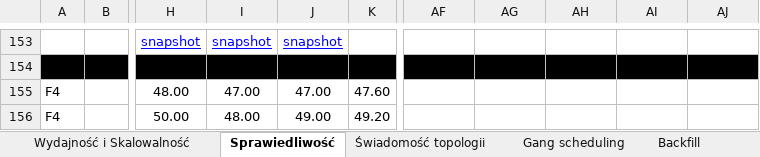
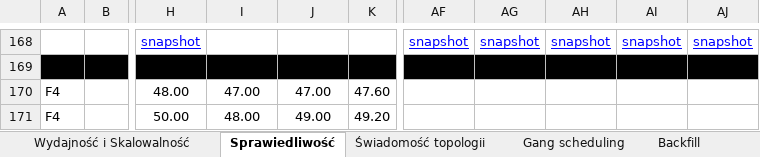
Before and after one commit to MSSkowron/knavigator, an Excel workbook: wyniki/NoweWyniki.xlsx, sheet Sprawiedliwość, drawn as a sheet; only a part is shown, gaps mark what is left out; values as stored, in another font and other column widths than the file's, no borders; charts and pictures not drawn; addresses are those after the commit; the diff covers the shown part only; the diff names each change by its address in the sheet, - before the commit and + after, or states it on an @@ line.

```diff
--- a/wyniki/NoweWyniki.xlsx (sheet Sprawiedliwość)
+++ b/wyniki/NoweWyniki.xlsx (sheet Sprawiedliwość)
-I168: snapshot
+I168: (empty)
-J168: snapshot
+J168: (empty)
-AF168: (empty)
+AF168: snapshot
-AG168: (empty)
+AG168: snapshot
-AH168: (empty)
+AH168: snapshot
-AI168: (empty)
+AI168: snapshot
-AJ168: (empty)
+AJ168: snapshot
```
Also changed, not shown: 31 added rows, 19 removed rows and 36 edited cells elsewhere in this sheet, formulas that keep their value, charts or pictures, 1 other file.
